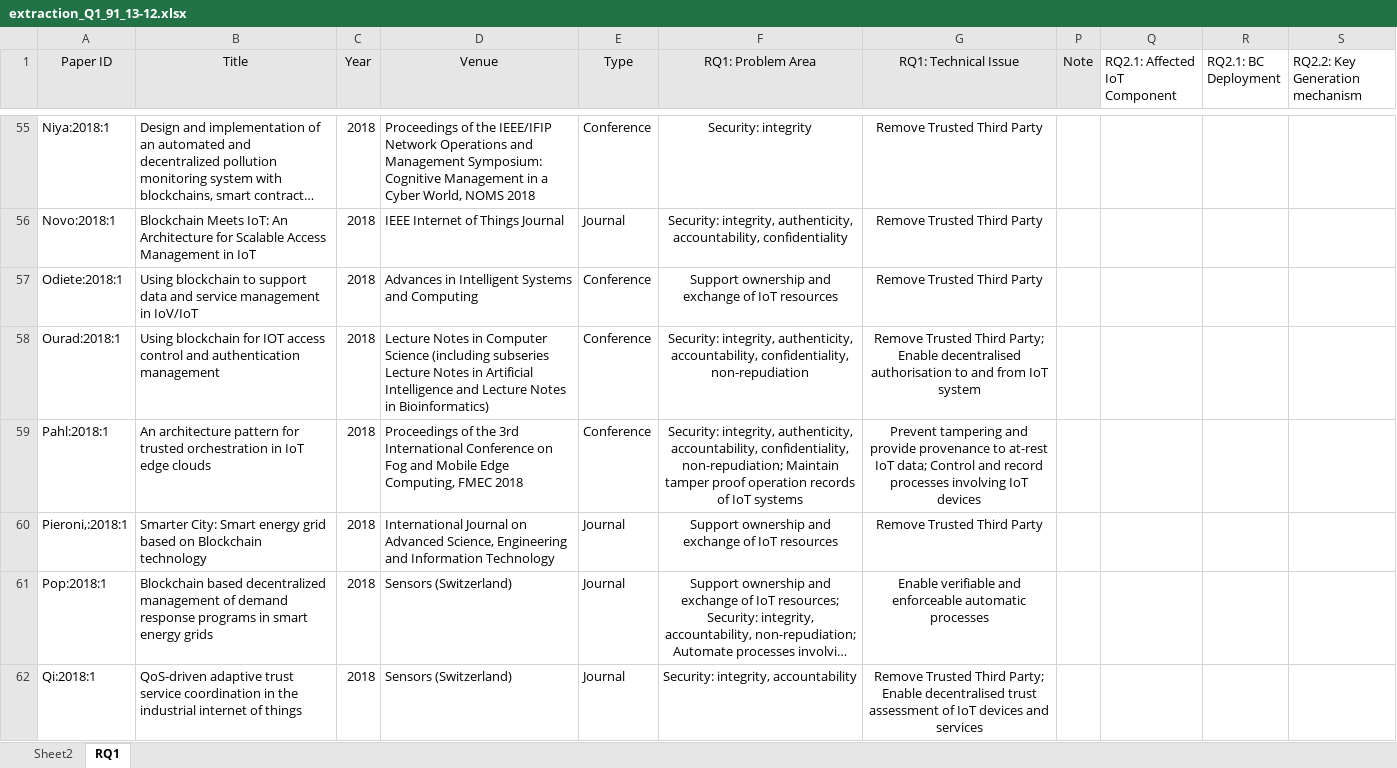
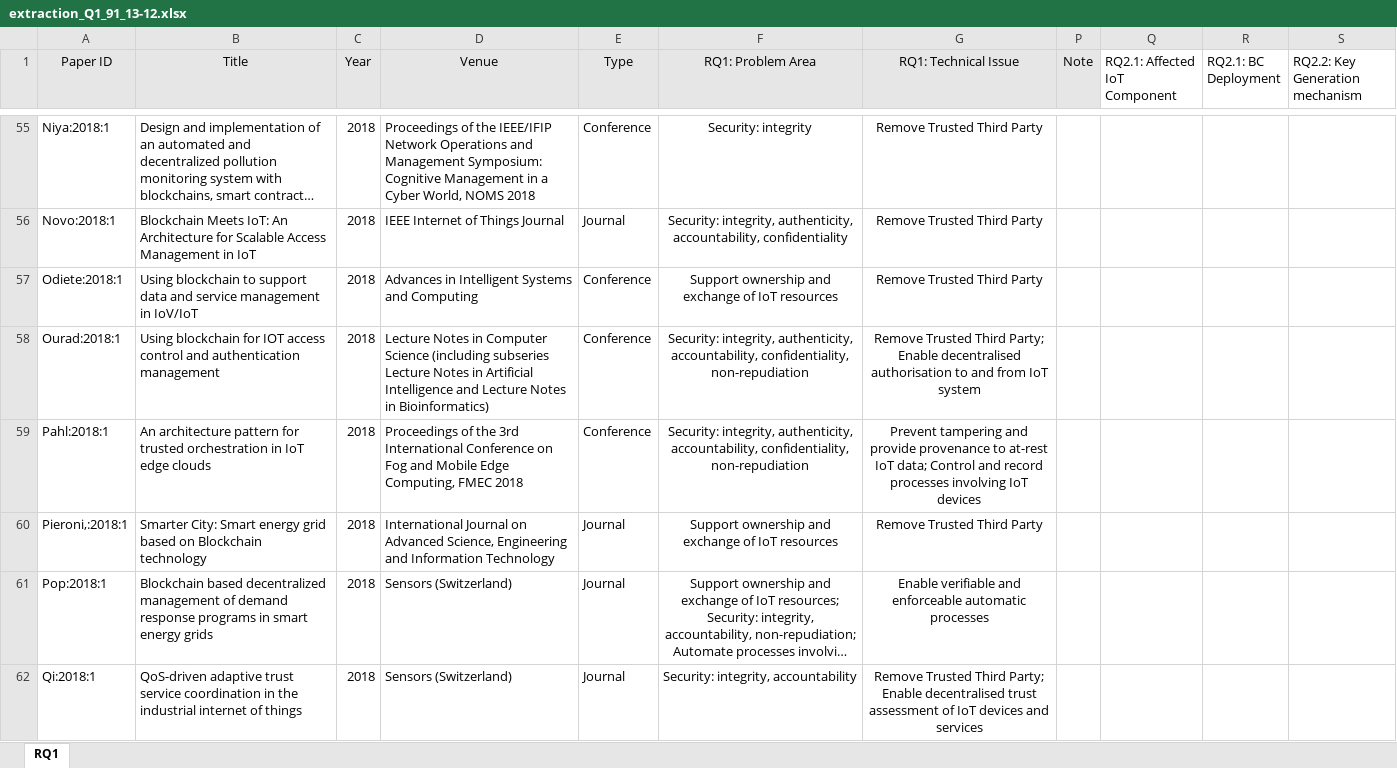
Before and after one commit to nguyentran0212/BC_IoT_SLR, an Excel workbook: Extraction/Extracted_data/raw_data/extraction_Q1_91_13-12.xlsx, sheet RQ1, drawn as a sheet; only a part is shown, gaps mark what is left out; long unchanged cells end in …; values as stored, in another font and other column widths than the file's, no borders; the diff covers the shown part only; the diff names each change by its address in the sheet, - before the commit and + after, or states it on an @@ line.

Commit message:
Changed Maintaining tamper proof records into security improvement objective, added grouping of improvement objectives

```diff
--- a/Extraction/Extracted_data/raw_data/extraction_Q1_91_13-12.xlsx (sheet RQ1)
+++ b/Extraction/Extracted_data/raw_data/extraction_Q1_91_13-12.xlsx (sheet RQ1)
-sheet tab: Sheet2
-F59 (RQ1: Problem Area): …accountability, confidentiality, non-repudiation; Maintain tamper proof operation records of IoT systems
+F59 (RQ1: Problem Area): …accountability, confidentiality, non-repudiation
```
Also changed, not shown: 13 edited cells elsewhere in this sheet, 6 other files.
